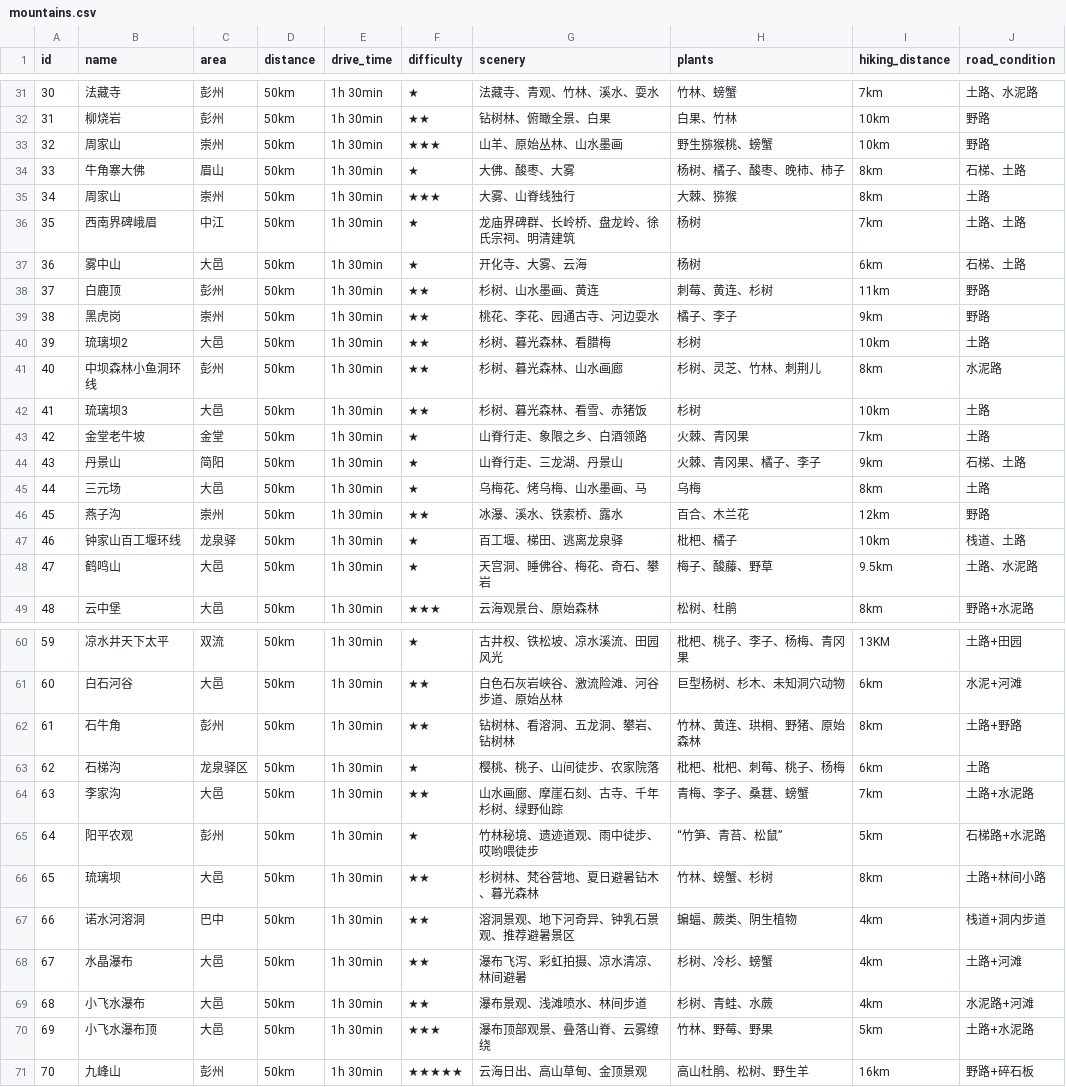
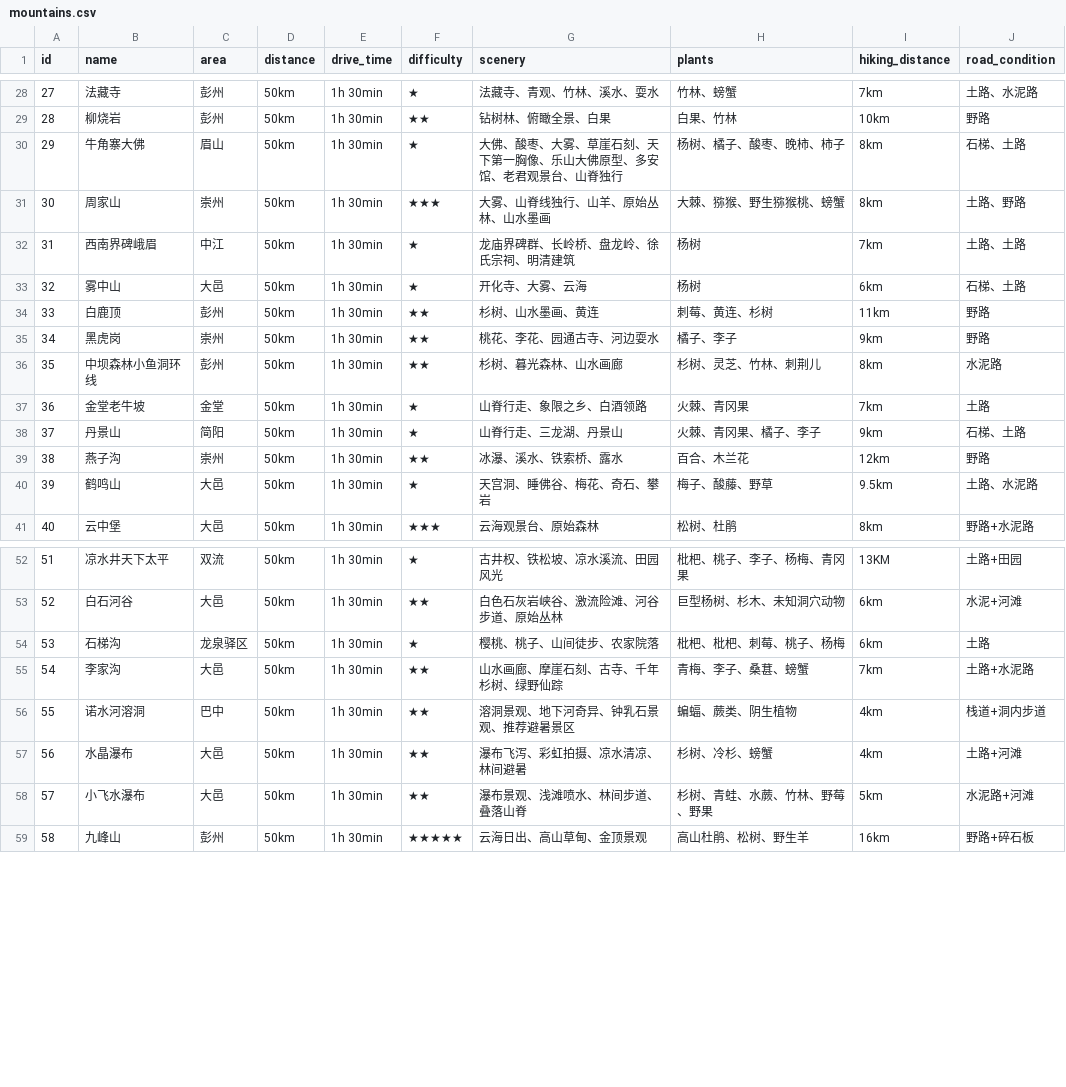
Before and after one commit to tanyixiu/weekly-hiking, a CSV file: client/src/assets/mountains.csv, drawn as a sheet; only a part is shown, gaps mark what is left out; removed rows and columns are numbered as before the commit, all else as after; the diff covers the shown part only; the diff names each change by its address in the sheet, - before the commit and + after, or states it on an @@ line.

```diff
--- a/client/src/assets/mountains.csv
+++ b/client/src/assets/mountains.csv
@@ column A (id) renumbered from row 5 down @@
-row 33: 32 | 周家山 | 崇州 | 50km | 1h 30min | ★★★ | 山羊、原始丛林、山水墨画 | 野生猕猴桃、螃蟹 | 10km | 野路
-G30 (scenery): 大佛、酸枣、大雾
+G30 (scenery): 大佛、酸枣、大雾、草崖石刻、天下第一胸像、乐山大佛原型、多安馆、老君观景台、山脊独行
-G31 (scenery): 大雾、山脊线独行
+G31 (scenery): 大雾、山脊线独行、山羊、原始丛林、山水墨画
-H31 (plants): 大棘、猕猴
+H31 (plants): 大棘、猕猴、野生猕猴桃、螃蟹
-J31 (road_condition): 土路
+J31 (road_condition): 土路、野路
-row 40: 39 | 琉璃坝2 | 大邑 | 50km | 1h 30min | ★★ | 杉树、暮光森林、看腊梅 | 杉树 | 10km | 土路
-row 42: 41 | 琉璃坝3 | 大邑 | 50km | 1h 30min | ★★ | 杉树、暮光森林、看雪、赤猪饭 | 杉树 | 10km | 土路
-row 45: 44 | 三元场 | 大邑 | 50km | 1h 30min | ★ | 乌梅花、烤乌梅、山水墨画、马 | 乌梅 | 8km | 土路
-row 47: 46 | 钟家山百工堰环线 | 龙泉驿 | 50km | 1h 30min | ★ | 百工堰、梯田、逃离龙泉驿 | 枇杷、橘子 | 10km | 栈道、土路
-row 62: 61 | 石牛角 | 彭州 | 50km | 1h 30min | ★★ | 钻树林、看溶洞、五龙洞、攀岩、钻树林 | 竹林、黄连、珙桐、野猪、原始森林 | 8km | 土路+野路
-row 65: 64 | 阳平农观 | 彭州 | 50km | 1h 30min | ★ | 竹林秘境、遗迹道观、雨中徒步、哎哟喂徒步 | “竹笋、青苔、松鼠” | 5km | 石梯路+水泥路
-row 66: 65 | 琉璃坝 | 大邑 | 50km | 1h 30min | ★★ | 杉树林、梵谷营地、夏日避暑钻木、暮光森林 | 竹林、螃蟹、杉树 | 8km | 土路+林间小路
-G58 (scenery): 瀑布景观、浅滩喷水、林间步道
+G58 (scenery): 瀑布景观、浅滩喷水、林间步道、叠落山脊
-H58 (plants): 杉树、青蛙、水蕨
+H58 (plants): 杉树、青蛙、水蕨、竹林、野莓、野果
-I58 (hiking_distance): 4km
+I58 (hiking_distance): 5km
-row 70: 69 | 小飞水瀑布顶 | 大邑 | 50km | 1h 30min | ★★★ | 瀑布顶部观景、叠落山脊、云雾缭绕 | 竹林、野莓、野果 | 5km | 土路+水泥路
```
Also changed, not shown: 4 removed rows and 5 edited cells elsewhere in this file, 1 other file.
